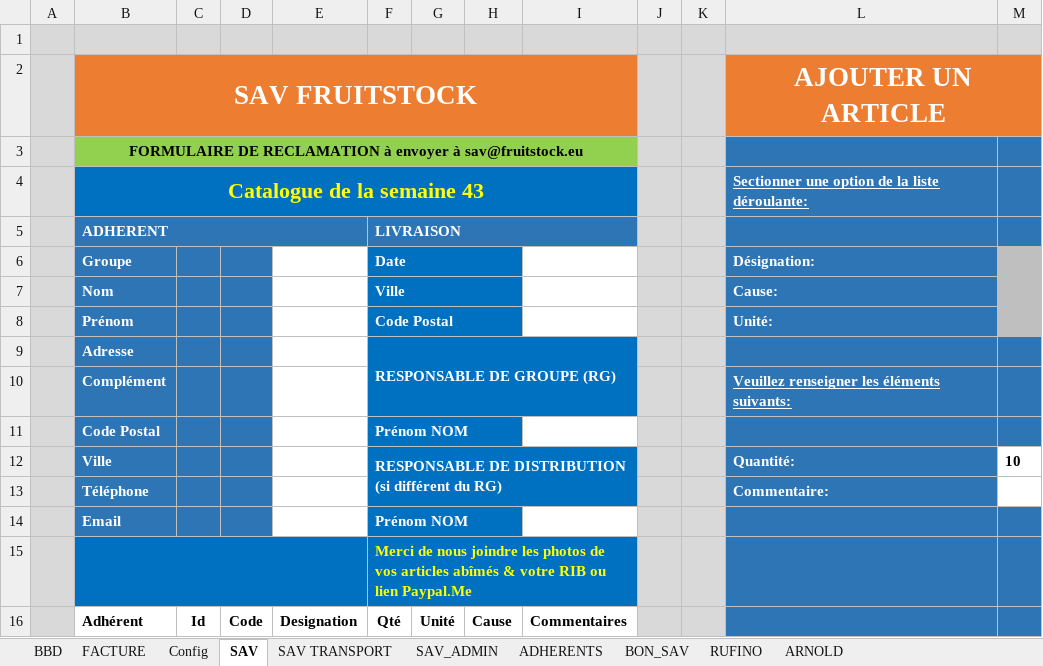
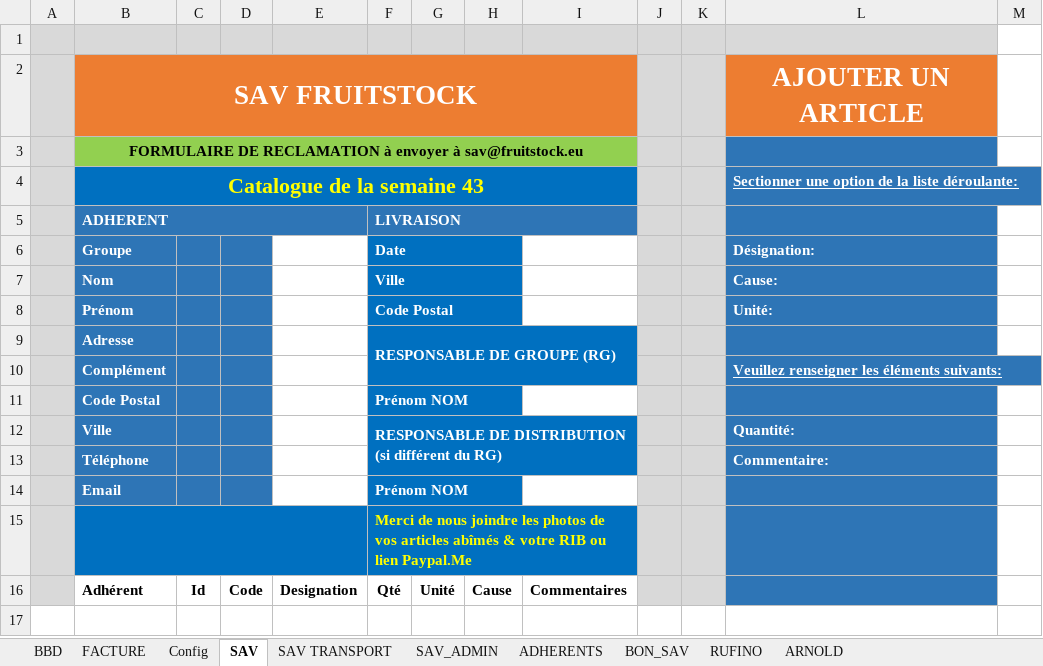
Before and after one commit to InfoFruitstock/SAV, an Excel workbook: SAV_ADMIN_V3.xlsm, sheet SAV, drawn as a sheet; values as stored, in another font and other column widths than the file's, no borders; charts and pictures and table styles not drawn; the diff names each change by its address in the sheet, - before the commit and + after, or states it on an @@ line.

Commit message:
Correction erreur bouton EFFACER lorsque anulation

```diff
--- a/SAV_ADMIN_V3.xlsm (sheet SAV)
+++ b/SAV_ADMIN_V3.xlsm (sheet SAV)
-M1 fill: #D9D9D9
+M1 fill: none
-L2:M2 merged
-M2 fill: #ED7D31
+M2 fill: none
-M3:M5 fill: #2E75B6
+M3:M5 fill: none
-M6:M8 fill: #BFBFBF
+M6:M8 fill: none
-M9:M11 fill: #2E75B6
+M9:M11 fill: none
-M12: 10
+M12: (empty)
-M14:M16 fill: #2E75B6
+M14:M16 fill: none
```
Also changed, not shown: charts or pictures.
